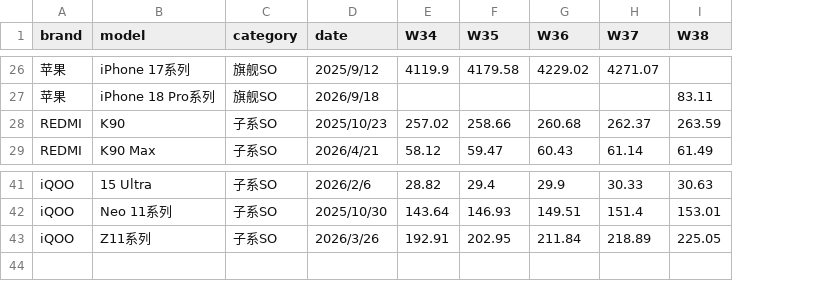
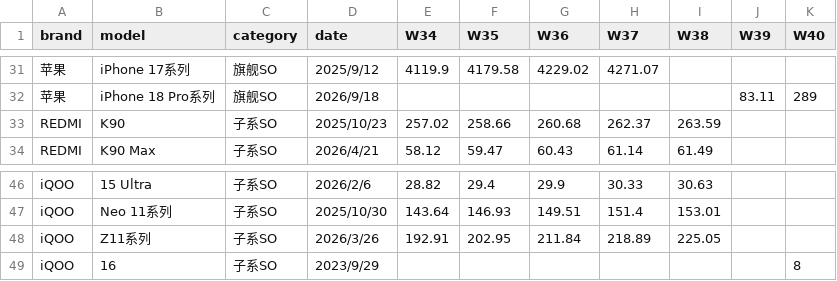
Before and after one commit to muinocriz/smartphoneSellOut, a CSV file: data.csv, drawn as a sheet; only a part is shown, gaps mark what is left out; addresses are those after the commit; the diff covers the shown part only; the diff names each change by its address in the sheet, - before the commit and + after, or states it on an @@ line.

```diff
--- a/data.csv
+++ b/data.csv
+column J (W39), row 32: 83.11
+column K (W40), row 32: 289
-I32 (W38): 83.11
+I32 (W38): (empty)
+row 49: iQOO | 16 | 子系SO | 2023/9/29 |  |  |  |  |  |  | 8
```
Also changed, not shown: 5 added rows and 2 edited cells elsewhere in this file.
